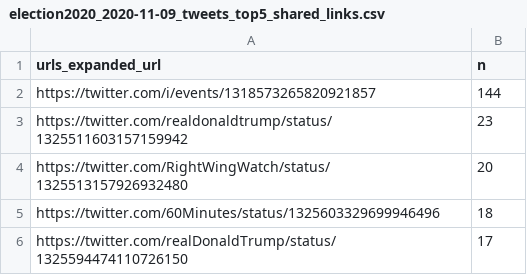
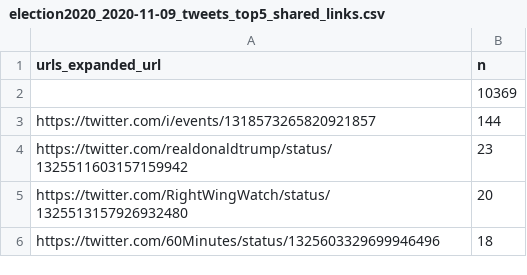
Before and after one commit to MogwaiMomo/tweet_analysis, a CSV file: election2020_2020-11-09_tweets_top5_shared_links.csv, drawn as a sheet; removed rows and columns are numbered as before the commit, all else as after; the diff names each change by its address in the sheet, - before the commit and + after, or states it on an @@ line.

```diff
--- a/election2020_2020-11-09_tweets_top5_shared_links.csv
+++ b/election2020_2020-11-09_tweets_top5_shared_links.csv
+row 2:  | 10369
-row 6: https://twitter.com/realDonaldTrump/status/1325594474110726150 | 17
```
Also changed, not shown: election2020_2020-11-09_tweets_top5_retweets.csv, 6 other files.
